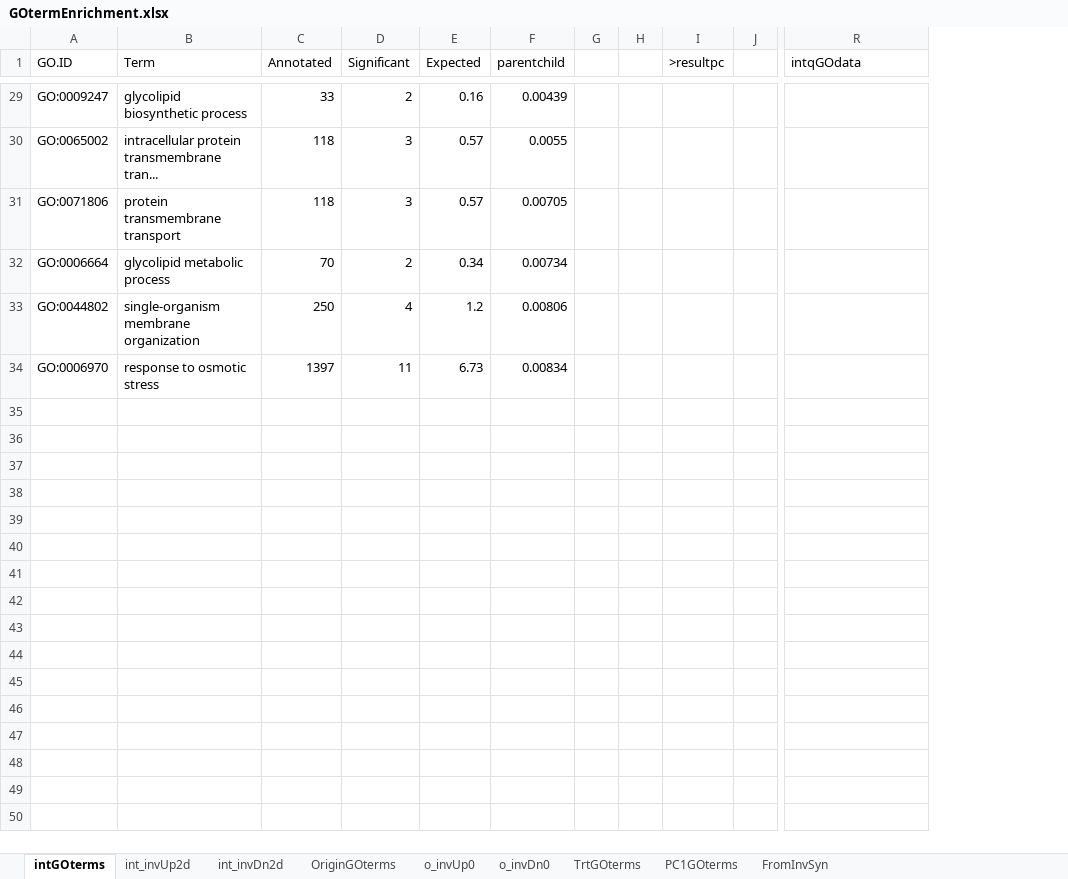
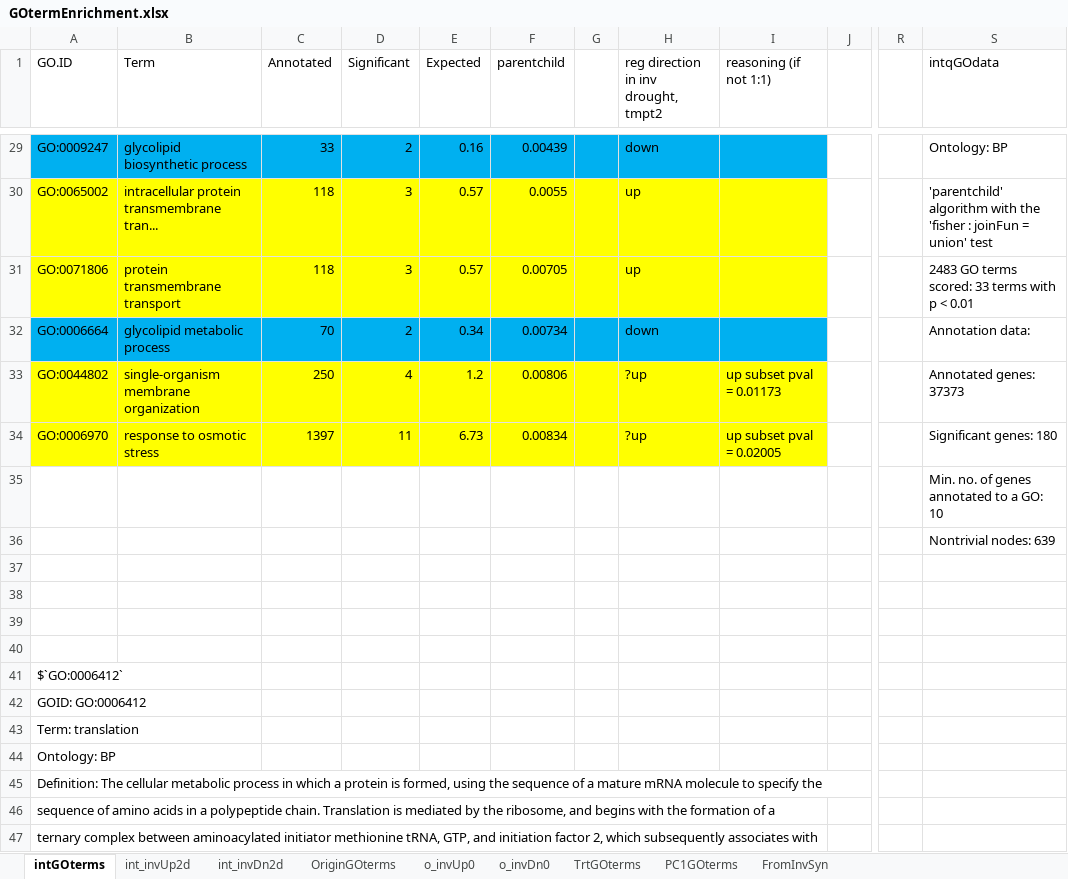
Before and after one commit to kgturner/Cdiff_expression, an Excel workbook: GOtermEnrichment.xlsx, sheet intGOterms, drawn as a sheet; only a part is shown, gaps mark what is left out; values as stored, in another font and other column widths than the file's, no borders; removed rows and columns are numbered as before the commit, all else as after; rows hold the shown columns only; the diff covers the shown part only; the diff names each change by its address in the sheet, - before the commit and + after, or states it on an @@ line.

```diff
--- a/GOtermEnrichment.xlsx (sheet intGOterms)
+++ b/GOtermEnrichment.xlsx (sheet intGOterms)
-column H, empty
-column I (>resultpc), empty
+column H, row 1: reg direction in inv drought, tmpt2; rows 29-34: down | up | up | down | ?up | ?up
+column I (reasoning (if not 1:1)), rows 33-34: up subset pval = 0.01173 | up subset pval = 0.02005
+column R, empty
-A29:G29 fill: none
+A29:G29 fill: #00B0F0
-S29 (intqGOdata): (empty)
+S29 (intqGOdata): Ontology: BP
-A30:G31 fill: none
+A30:G31 fill: #FFFF00
-S30 (intqGOdata): (empty)
+S30 (intqGOdata): 'parentchild' algorithm with the 'fisher : joinFun = union' test
-S31 (intqGOdata): (empty)
+S31 (intqGOdata): 2483 GO terms scored: 33 terms with p < 0.01
-A32:G32 fill: none
+A32:G32 fill: #00B0F0
-S32 (intqGOdata): (empty)
+S32 (intqGOdata): Annotation data:
-A33:G34 fill: none
+A33:G34 fill: #FFFF00
-S33 (intqGOdata): (empty)
+S33 (intqGOdata): Annotated genes: 37373
-S34 (intqGOdata): (empty)
+S34 (intqGOdata): Significant genes: 180
+row 35:  |  |  |  |  |  |  |  |  |  |  | Min. no. of genes annotated to a GO: 10
+row 36:  |  |  |  |  |  |  |  |  |  |  | Nontrivial nodes: 639
+row 37: (empty)
+row 38: (empty)
+row 39: (empty)
+row 40: (empty)
+row 41: $`GO:0006412`
+row 42: GOID: GO:0006412
+row 43: Term: translation
+row 44: Ontology: BP
+row 45: Definition: The cellular metabolic process in which a protein is formed, using the sequence of a mature mRNA molecule to specify the
+row 46: sequence of amino acids in a polypeptide chain. Translation is mediated by the ribosome, and begins with the formation of a
+row 47: ternary complex between aminoacylated initiator methionine tRNA, GTP, and initiation factor 2, which subsequently associates with
```
Also changed, not shown: 342 added rows, 5 edited cells and cell formats elsewhere in this sheet, sheet int_invUp2d, sheet o_invUp0, sheet OriginGOterms, sheet o_invDn0, sheet int_invDn2d, 3 other files.
